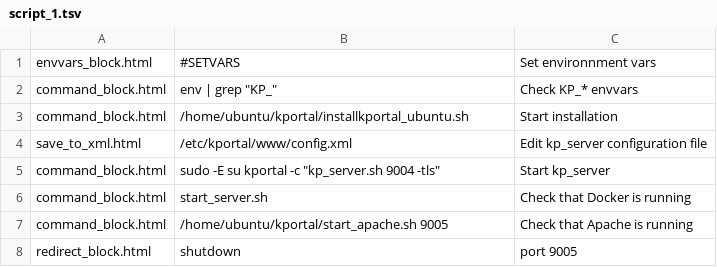
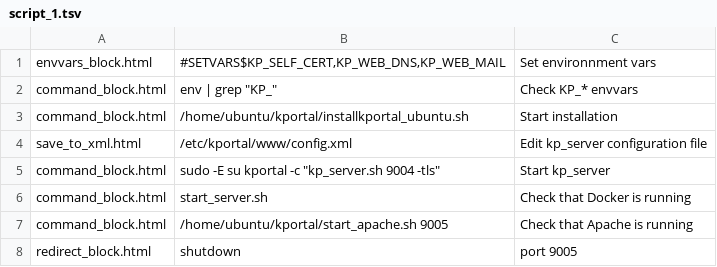
Before and after one commit to pyotr777/bashweb, a TSV file: webfiles/static/config/script_1.tsv, drawn as a sheet.

```diff
--- a/webfiles/static/config/script_1.tsv
+++ b/webfiles/static/config/script_1.tsv
@@ -1,2 +1,2 @@
-envvars_block.html	#SETVARS	Set environnment vars
+envvars_block.html	#SETVARS$KP_SELF_CERT,KP_WEB_DNS,KP_WEB_MAIL	Set environnment vars
 command_block.html	env | grep "KP_"	Check KP_* envvars
```
Also changed, not shown: webfiles/static/config/script_2.tsv, 6 other files.
